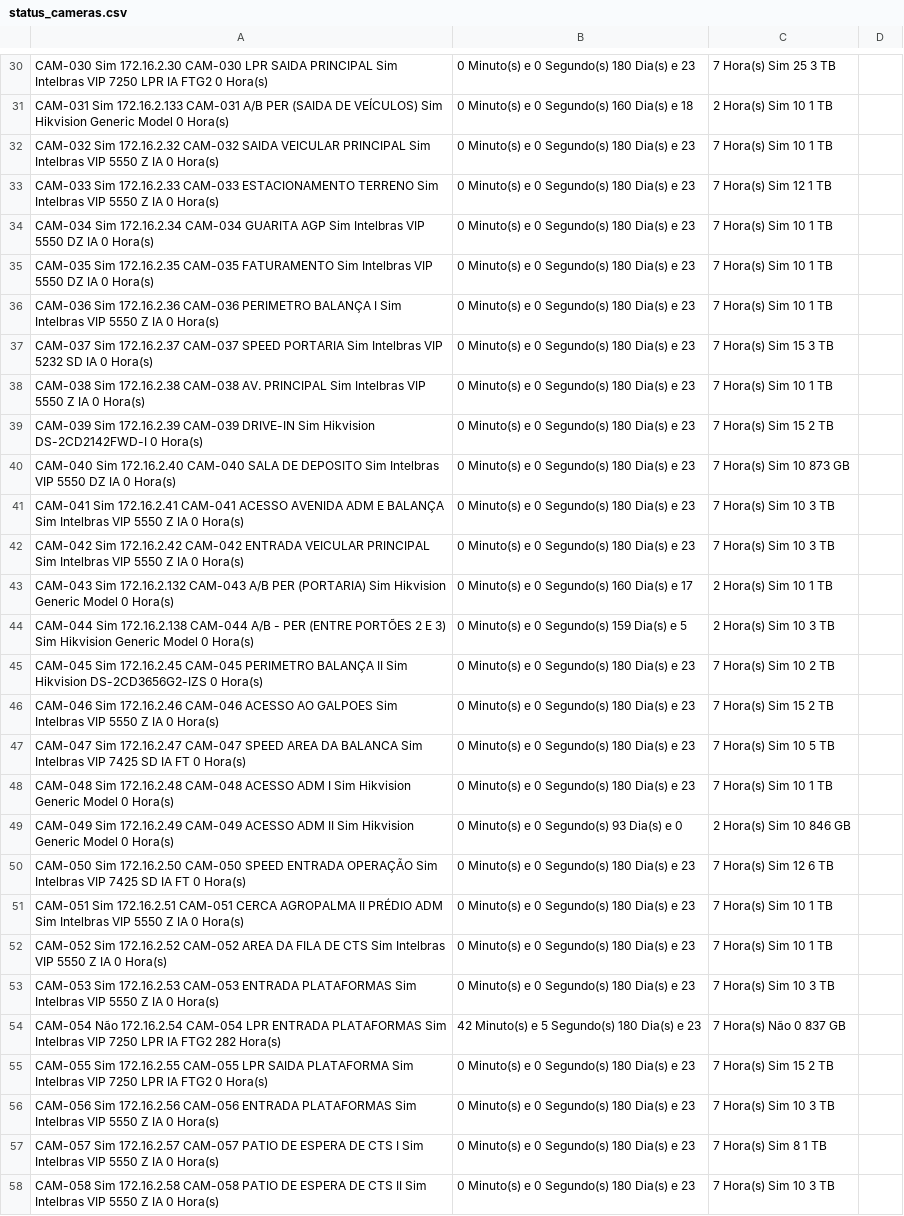
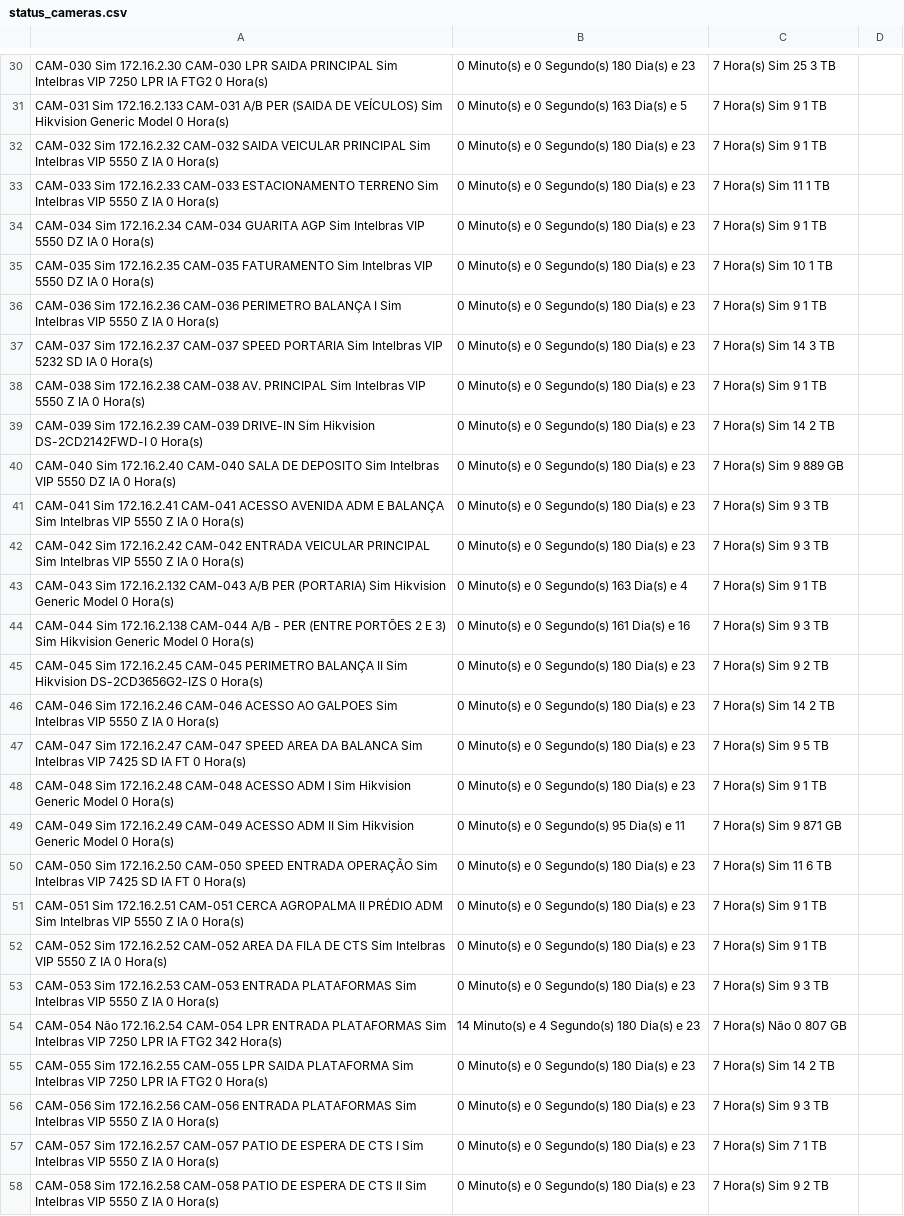
Before and after one commit to gayotecnologia/dashboard-cameras, a CSV file: status_cameras.csv, drawn as a sheet; only a part is shown, gaps mark what is left out; the diff covers the shown part only; the diff names each change by its address in the sheet, - before the commit and + after, or states it on an @@ line.

```diff
--- a/status_cameras.csv
+++ b/status_cameras.csv
-B31: 0 Minuto(s) e 0 Segundo(s) 160 Dia(s) e 18
+B31: 0 Minuto(s) e 0 Segundo(s) 163 Dia(s) e 5
-C31: 2 Hora(s) Sim 10 1 TB
+C31: 7 Hora(s) Sim 9 1 TB
-C32: 7 Hora(s) Sim 10 1 TB
+C32: 7 Hora(s) Sim 9 1 TB
-C33: 7 Hora(s) Sim 12 1 TB
+C33: 7 Hora(s) Sim 11 1 TB
-C34: 7 Hora(s) Sim 10 1 TB
+C34: 7 Hora(s) Sim 9 1 TB
-C36: 7 Hora(s) Sim 10 1 TB
+C36: 7 Hora(s) Sim 9 1 TB
-C37: 7 Hora(s) Sim 15 3 TB
+C37: 7 Hora(s) Sim 14 3 TB
-C38: 7 Hora(s) Sim 10 1 TB
+C38: 7 Hora(s) Sim 9 1 TB
-C39: 7 Hora(s) Sim 15 2 TB
+C39: 7 Hora(s) Sim 14 2 TB
-C40: 7 Hora(s) Sim 10 873 GB
+C40: 7 Hora(s) Sim 9 889 GB
-C41:C42: 7 Hora(s) Sim 10 3 TB
+C41:C42: 7 Hora(s) Sim 9 3 TB
-B43: 0 Minuto(s) e 0 Segundo(s) 160 Dia(s) e 17
+B43: 0 Minuto(s) e 0 Segundo(s) 163 Dia(s) e 4
-C43: 2 Hora(s) Sim 10 1 TB
+C43: 7 Hora(s) Sim 9 1 TB
-B44: 0 Minuto(s) e 0 Segundo(s) 159 Dia(s) e 5
+B44: 0 Minuto(s) e 0 Segundo(s) 161 Dia(s) e 16
-C44: 2 Hora(s) Sim 10 3 TB
+C44: 7 Hora(s) Sim 9 3 TB
-C45: 7 Hora(s) Sim 10 2 TB
+C45: 7 Hora(s) Sim 9 2 TB
-C46: 7 Hora(s) Sim 15 2 TB
+C46: 7 Hora(s) Sim 14 2 TB
-C47: 7 Hora(s) Sim 10 5 TB
+C47: 7 Hora(s) Sim 9 5 TB
-C48: 7 Hora(s) Sim 10 1 TB
+C48: 7 Hora(s) Sim 9 1 TB
-B49: 0 Minuto(s) e 0 Segundo(s) 93 Dia(s) e 0
+B49: 0 Minuto(s) e 0 Segundo(s) 95 Dia(s) e 11
-C49: 2 Hora(s) Sim 10 846 GB
+C49: 7 Hora(s) Sim 9 871 GB
-C50: 7 Hora(s) Sim 12 6 TB
+C50: 7 Hora(s) Sim 11 6 TB
-C51:C52: 7 Hora(s) Sim 10 1 TB
+C51:C52: 7 Hora(s) Sim 9 1 TB
-C53: 7 Hora(s) Sim 10 3 TB
+C53: 7 Hora(s) Sim 9 3 TB
-A54: …IA FTG2 282 Hora(s)
+A54: …IA FTG2 342 Hora(s)
-B54: 42 Minuto(s) e 5 Segundo(s) 180 Dia(s) e 23
+B54: 14 Minuto(s) e 4 Segundo(s) 180 Dia(s) e 23
-C54: 7 Hora(s) Não 0 837 GB
+C54: 7 Hora(s) Não 0 807 GB
-C55: 7 Hora(s) Sim 15 2 TB
+C55: 7 Hora(s) Sim 14 2 TB
-C56: 7 Hora(s) Sim 10 3 TB
+C56: 7 Hora(s) Sim 9 3 TB
-C57: 7 Hora(s) Sim 8 1 TB
+C57: 7 Hora(s) Sim 7 1 TB
-C58: 7 Hora(s) Sim 10 3 TB
+C58: 7 Hora(s) Sim 9 2 TB
```
Also changed, not shown: 122 edited cells elsewhere in this file.
